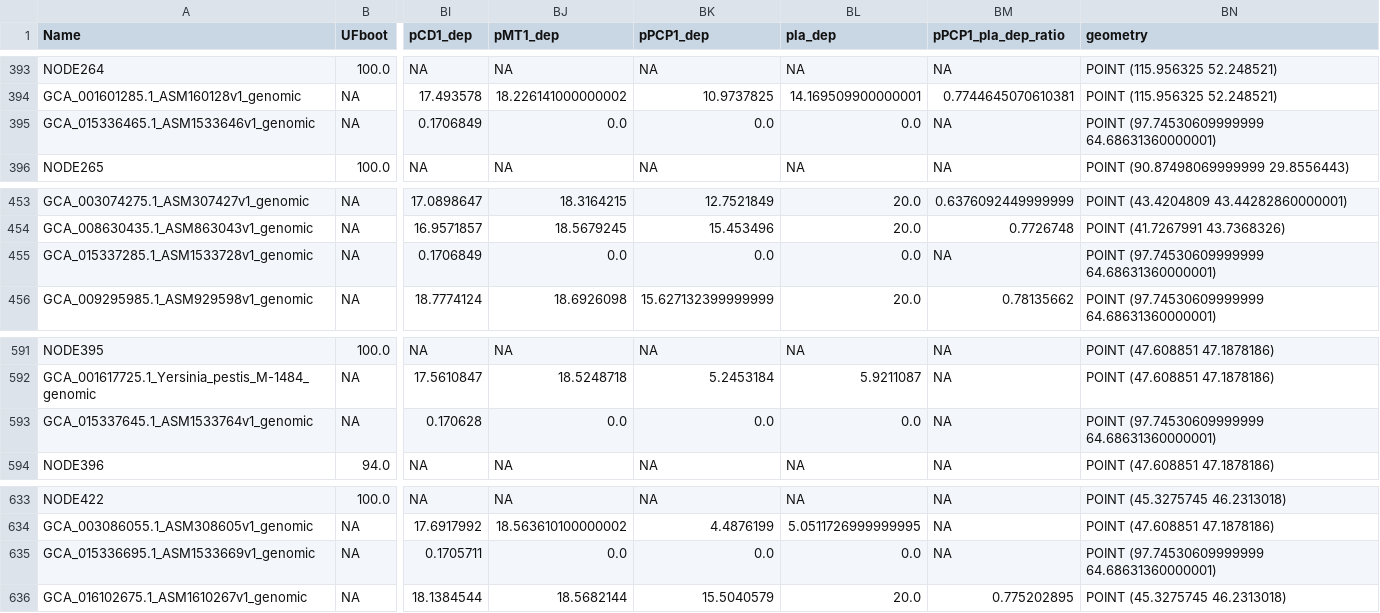
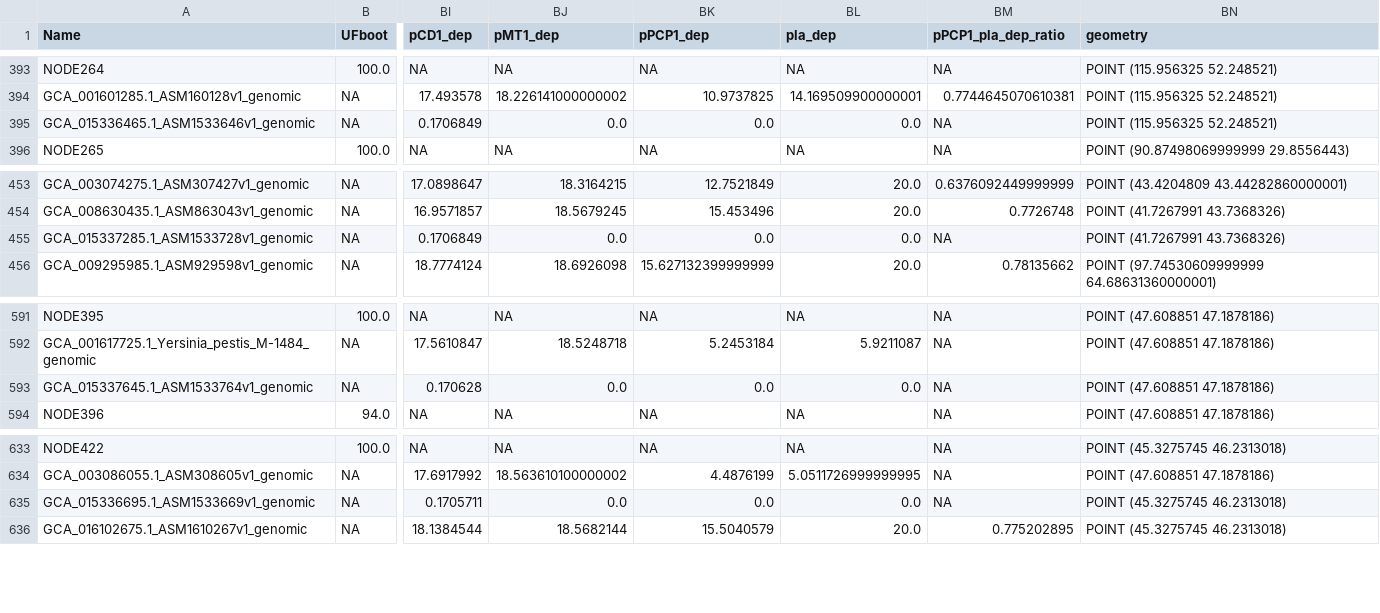
Before and after one commit to ktmeaton/plague-phylogeography, a TSV file: results/geo/geo.tsv, drawn as a sheet; only a part is shown, gaps mark what is left out; the diff covers the shown part only; the diff names each change by its address in the sheet, - before the commit and + after, or states it on an @@ line.

```diff
--- a/results/geo/geo.tsv
+++ b/results/geo/geo.tsv
-BN395 (geometry): POINT (97.74530609999999 64.68631360000001)
+BN395 (geometry): POINT (115.956325 52.248521)
-BN455 (geometry): POINT (97.74530609999999 64.68631360000001)
+BN455 (geometry): POINT (41.7267991 43.7368326)
-BN593 (geometry): POINT (97.74530609999999 64.68631360000001)
+BN593 (geometry): POINT (47.608851 47.1878186)
-BN635 (geometry): POINT (97.74530609999999 64.68631360000001)
+BN635 (geometry): POINT (45.3275745 46.2313018)
```
Also changed, not shown: 8 edited cells elsewhere in this file, 38 other files.
